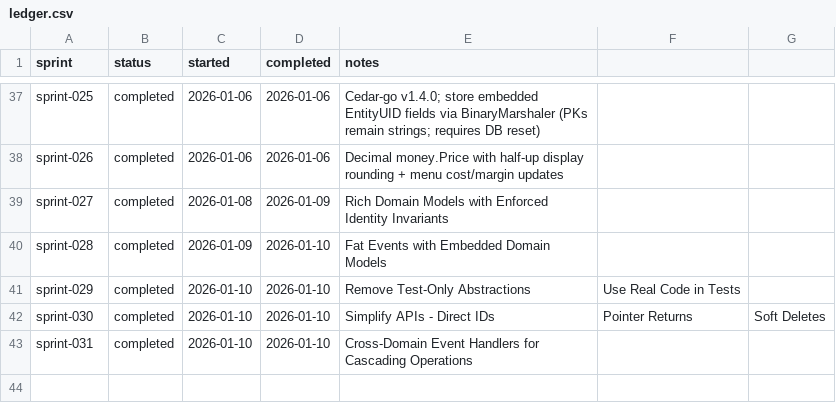
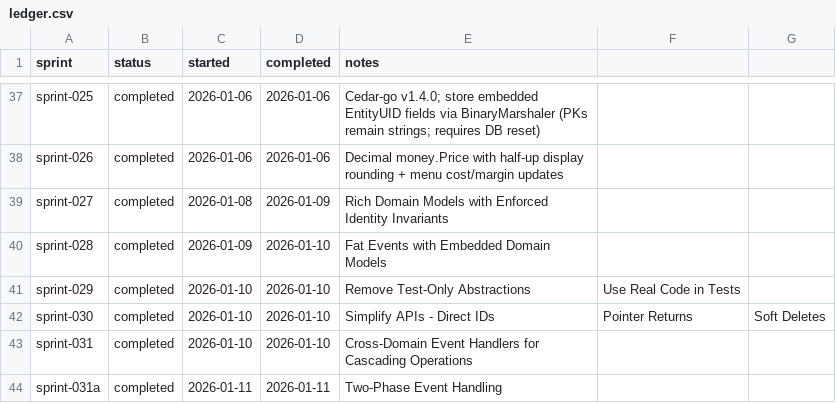
Before and after one commit to TheFellow/go-modular-monolith, a CSV file: .ai/sprints/ledger.csv, drawn as a sheet; only a part is shown, gaps mark what is left out; the diff names each change by its address in the sheet, - before the commit and + after, or states it on an @@ line.

Commit message:
Introduce two-phase event handling
- Implemented  phase for pre-querying state before mutation in event handlers.
- Updated  to support two-phase dispatch:  phase followed by  phase.
- Migrated cascading handlers (, , etc.) to use the new model.
- Eliminated cascading events by allowing handlers to query necessary data upfront during the  phase.
- Updated code generator to detect and support the  phase in handler implementations.
- Added tests to verify  occurs before  and that handler state persists between phases.

```diff
--- a/.ai/sprints/ledger.csv
+++ b/.ai/sprints/ledger.csv
+row 44: sprint-031a | completed | 2026-01-11 | 2026-01-11 | Two-Phase Event Handling
```
Also changed, not shown: 8 other files.
